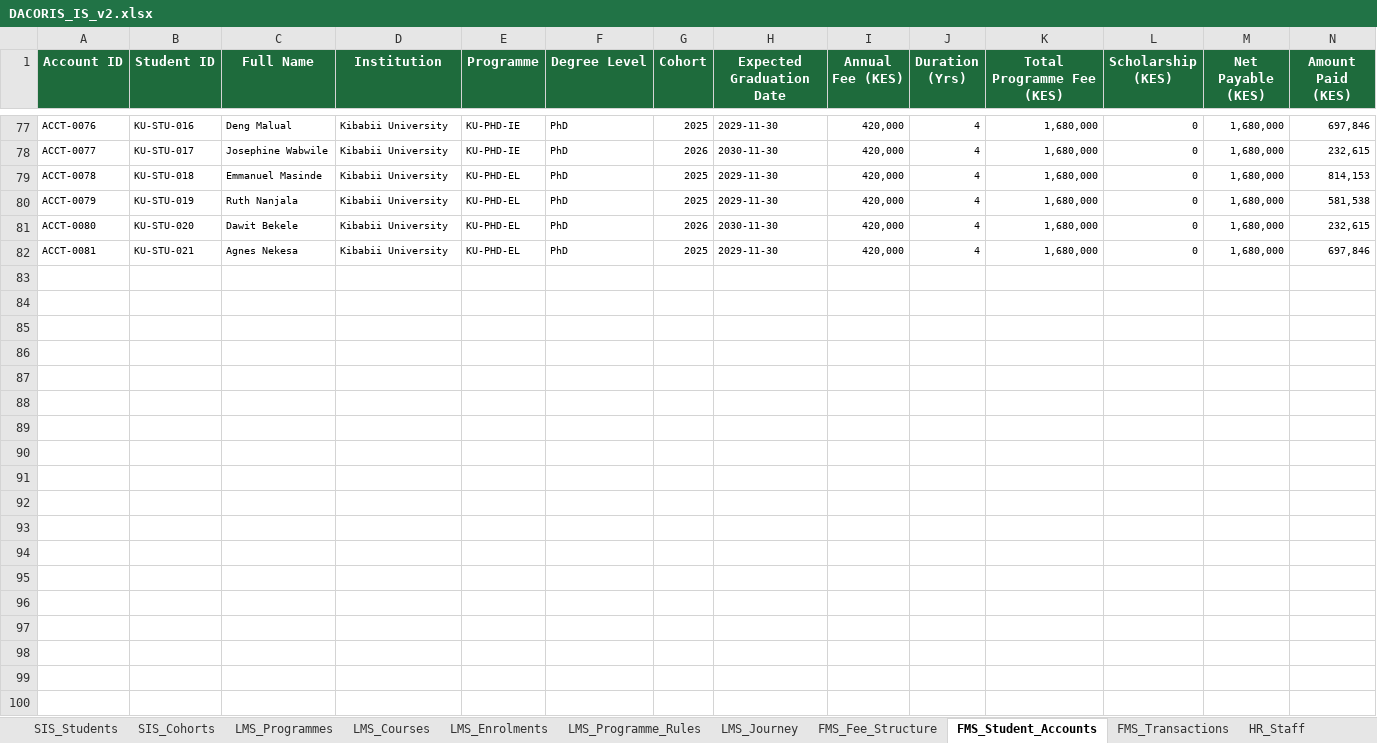
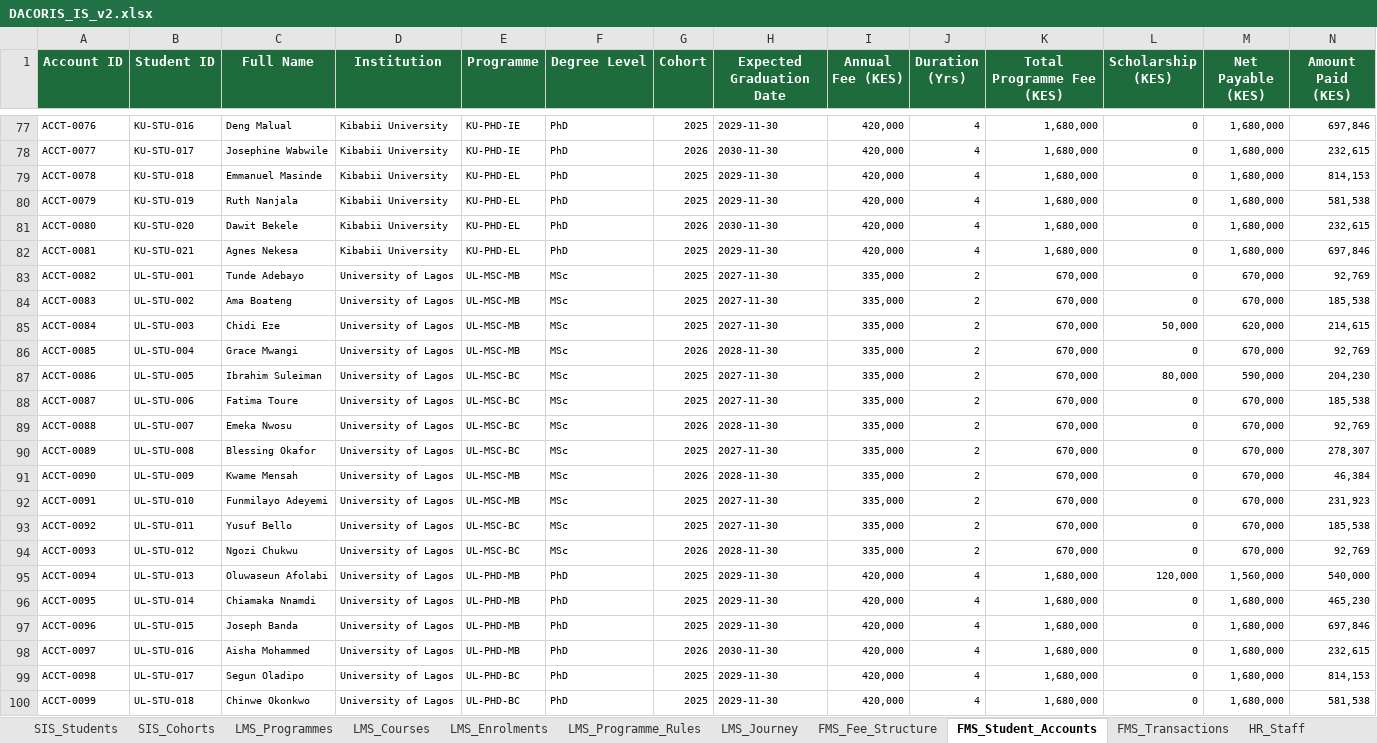
Before and after one commit to dacorisdata/dacoris, an Excel workbook: backend/data/DACORIS_IS_v2.xlsx, sheet FMS_Student_Accounts, drawn as a sheet; only a part is shown, gaps mark what is left out; values as stored, in another font and other column widths than the file's, no borders; rows hold the shown columns only; the diff covers the shown part only; the diff names each change by its address in the sheet, - before the commit and + after, or states it on an @@ line.

```diff
--- a/backend/data/DACORIS_IS_v2.xlsx (sheet FMS_Student_Accounts)
+++ b/backend/data/DACORIS_IS_v2.xlsx (sheet FMS_Student_Accounts)
+row 83: ACCT-0082 | UL-STU-001 | Tunde Adebayo | University of Lagos | UL-MSC-MB | MSc | 2025 | 2027-11-30 | 335,000 | 2 | 670,000 | 0 | 670,000 | 92,769
+row 84: ACCT-0083 | UL-STU-002 | Ama Boateng | University of Lagos | UL-MSC-MB | MSc | 2025 | 2027-11-30 | 335,000 | 2 | 670,000 | 0 | 670,000 | 185,538
+row 85: ACCT-0084 | UL-STU-003 | Chidi Eze | University of Lagos | UL-MSC-MB | MSc | 2025 | 2027-11-30 | 335,000 | 2 | 670,000 | 50,000 | 620,000 | 214,615
+row 86: ACCT-0085 | UL-STU-004 | Grace Mwangi | University of Lagos | UL-MSC-MB | MSc | 2026 | 2028-11-30 | 335,000 | 2 | 670,000 | 0 | 670,000 | 92,769
+row 87: ACCT-0086 | UL-STU-005 | Ibrahim Suleiman | University of Lagos | UL-MSC-BC | MSc | 2025 | 2027-11-30 | 335,000 | 2 | 670,000 | 80,000 | 590,000 | 204,230
+row 88: ACCT-0087 | UL-STU-006 | Fatima Toure | University of Lagos | UL-MSC-BC | MSc | 2025 | 2027-11-30 | 335,000 | 2 | 670,000 | 0 | 670,000 | 185,538
+row 89: ACCT-0088 | UL-STU-007 | Emeka Nwosu | University of Lagos | UL-MSC-BC | MSc | 2026 | 2028-11-30 | 335,000 | 2 | 670,000 | 0 | 670,000 | 92,769
+row 90: ACCT-0089 | UL-STU-008 | Blessing Okafor | University of Lagos | UL-MSC-BC | MSc | 2025 | 2027-11-30 | 335,000 | 2 | 670,000 | 0 | 670,000 | 278,307
+row 91: ACCT-0090 | UL-STU-009 | Kwame Mensah | University of Lagos | UL-MSC-MB | MSc | 2026 | 2028-11-30 | 335,000 | 2 | 670,000 | 0 | 670,000 | 46,384
+row 92: ACCT-0091 | UL-STU-010 | Funmilayo Adeyemi | University of Lagos | UL-MSC-MB | MSc | 2025 | 2027-11-30 | 335,000 | 2 | 670,000 | 0 | 670,000 | 231,923
+row 93: ACCT-0092 | UL-STU-011 | Yusuf Bello | University of Lagos | UL-MSC-BC | MSc | 2025 | 2027-11-30 | 335,000 | 2 | 670,000 | 0 | 670,000 | 185,538
+row 94: ACCT-0093 | UL-STU-012 | Ngozi Chukwu | University of Lagos | UL-MSC-BC | MSc | 2026 | 2028-11-30 | 335,000 | 2 | 670,000 | 0 | 670,000 | 92,769
+row 95: ACCT-0094 | UL-STU-013 | Oluwaseun Afolabi | University of Lagos | UL-PHD-MB | PhD | 2025 | 2029-11-30 | 420,000 | 4 | 1,680,000 | 120,000 | 1,560,000 | 540,000
+row 96: ACCT-0095 | UL-STU-014 | Chiamaka Nnamdi | University of Lagos | UL-PHD-MB | PhD | 2025 | 2029-11-30 | 420,000 | 4 | 1,680,000 | 0 | 1,680,000 | 465,230
+row 97: ACCT-0096 | UL-STU-015 | Joseph Banda | University of Lagos | UL-PHD-MB | PhD | 2025 | 2029-11-30 | 420,000 | 4 | 1,680,000 | 0 | 1,680,000 | 697,846
+row 98: ACCT-0097 | UL-STU-016 | Aisha Mohammed | University of Lagos | UL-PHD-MB | PhD | 2026 | 2030-11-30 | 420,000 | 4 | 1,680,000 | 0 | 1,680,000 | 232,615
+row 99: ACCT-0098 | UL-STU-017 | Segun Oladipo | University of Lagos | UL-PHD-BC | PhD | 2025 | 2029-11-30 | 420,000 | 4 | 1,680,000 | 0 | 1,680,000 | 814,153
+row 100: ACCT-0099 | UL-STU-018 | Chinwe Okonkwo | University of Lagos | UL-PHD-BC | PhD | 2025 | 2029-11-30 | 420,000 | 4 | 1,680,000 | 0 | 1,680,000 | 581,538
```
Also changed, not shown: 3 added rows elsewhere in this sheet, sheet LMS_Enrolments, sheet SIS_Students, sheet LMS_Journey, sheet FMS_Transactions, sheet LMS_Programme_Rules, sheet HR_Supervisor_Assignments, 5 more sheets, 5 other files.
